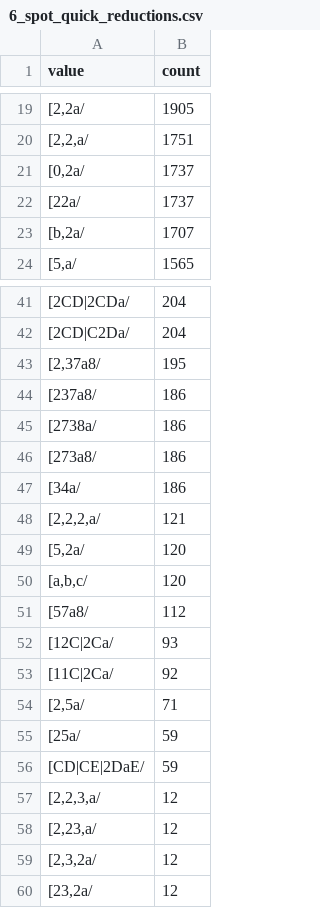
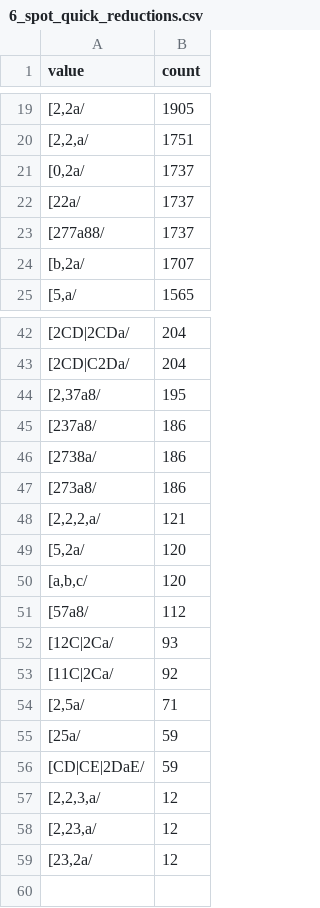
Before and after one commit to Shue-String/Browser_Sprouts, a CSV file: stalks/6_spot_quick_reductions.csv, drawn as a sheet; only a part is shown, gaps mark what is left out.

```diff
--- a/stalks/6_spot_quick_reductions.csv
+++ b/stalks/6_spot_quick_reductions.csv
@@ -22,2 +22,3 @@ value,count
 "[22a/",1737
+"[277a88/",1737
 "[b,2a/",1707
@@ -46,3 +47,2 @@ value,count
 "[273a8/",186
-"[34a/",186
 "[2,2,2,a/",121
@@ -58,3 +58,2 @@ value,count
 "[2,23,a/",12
-"[2,3,2a/",12
 "[23,2a/",12
```
